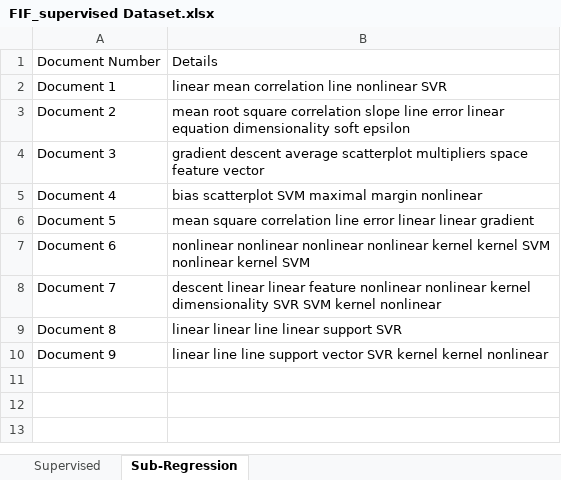
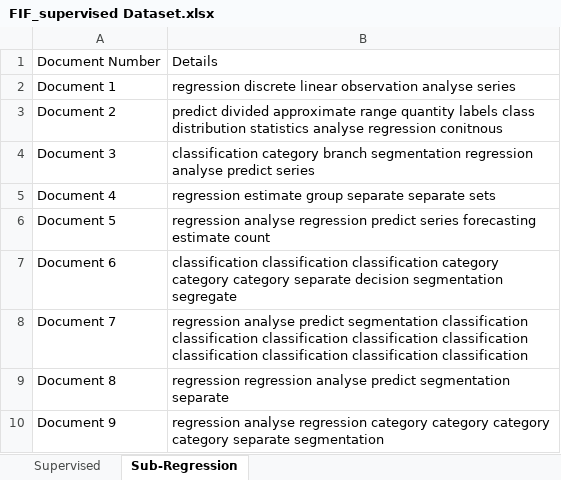
Before and after one commit to achouhan93/FIF-Project, an Excel workbook: Codes/FIF_supervised Dataset.xlsx, sheet Sub-Regression, drawn as a sheet; values as stored, in another font and other column widths than the file's, no borders; the diff names each change by its address in the sheet, - before the commit and + after, or states it on an @@ line.

```diff
--- a/Codes/FIF_supervised Dataset.xlsx (sheet Sub-Regression)
+++ b/Codes/FIF_supervised Dataset.xlsx (sheet Sub-Regression)
-B2: linear mean correlation line nonlinear SVR
+B2: regression discrete linear observation analyse series
-B3: mean root square correlation slope line error linear equation dimensionality soft epsilon
+B3: predict divided approximate range quantity labels class distribution statistics analyse regression conitnous
-B4: gradient descent average scatterplot multipliers space feature vector
+B4: classification category branch segmentation regression analyse predict series
-B5: bias scatterplot SVM maximal margin nonlinear
+B5: regression estimate group separate separate sets
-B6: mean square correlation line error linear linear gradient
+B6: regression analyse regression predict series forecasting estimate count
-B7: nonlinear nonlinear nonlinear nonlinear kernel kernel SVM nonlinear kernel SVM
+B7: classification classification classification category category category separate decision segmentation segregate
-B8: descent linear linear feature nonlinear nonlinear kernel dimensionality SVR SVM kernel nonlinear
+B8: regression analyse predict segmentation classification classification classification classification classification classification classification classification classification
-B9: linear linear line linear support SVR
+B9: regression regression analyse predict segmentation separate
-B10: linear line line support vector SVR kernel kernel nonlinear
+B10: regression analyse regression category category category category separate segmentation
```
Also changed, not shown: 5 other files.
